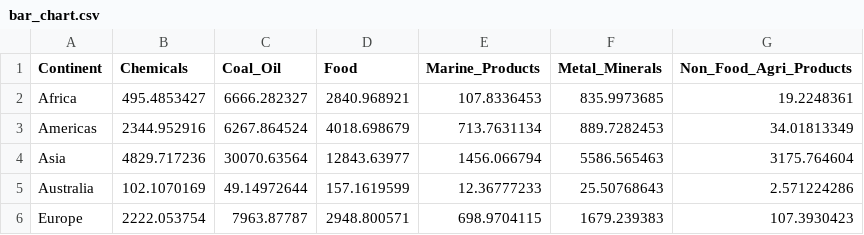
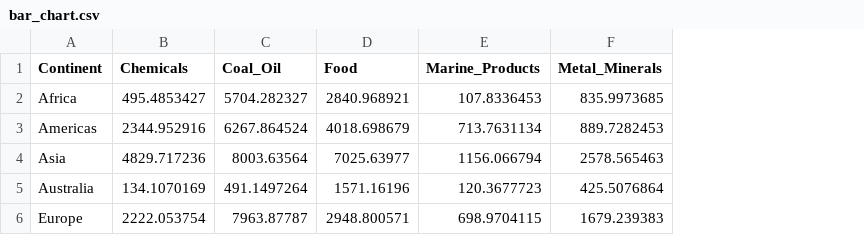
Before and after one commit to ayadav3/MSAN622_InfoVisualization, a CSV file: Project/bar_chart.csv, drawn as a sheet; the diff names each change by its address in the sheet, - before the commit and + after, or states it on an @@ line.

```diff
--- a/Project/bar_chart.csv
+++ b/Project/bar_chart.csv
-column G (Non_Food_Agri_Products), rows 2-6: 19.2248361 | 34.01813349 | 3175.764604 | 2.571224286 | 107.3930423
-C2 (Coal_Oil): 6666.282327
+C2 (Coal_Oil): 5704.282327
-C4 (Coal_Oil): 30070.63564
+C4 (Coal_Oil): 8003.63564
-D4 (Food): 12843.63977
+D4 (Food): 7025.63977
-E4 (Marine_Products): 1456.066794
+E4 (Marine_Products): 1156.066794
-F4 (Metal_Minerals): 5586.565463
+F4 (Metal_Minerals): 2578.565463
-B5 (Chemicals): 102.1070169
+B5 (Chemicals): 134.1070169
-C5 (Coal_Oil): 49.14972644
+C5 (Coal_Oil): 491.1497264
-D5 (Food): 157.1619599
+D5 (Food): 1571.16196
-E5 (Marine_Products): 12.36777233
+E5 (Marine_Products): 120.3677723
-F5 (Metal_Minerals): 25.50768643
+F5 (Metal_Minerals): 425.5076864
```
Also changed, not shown: Project/multiple_chart.csv, 8 other files.
